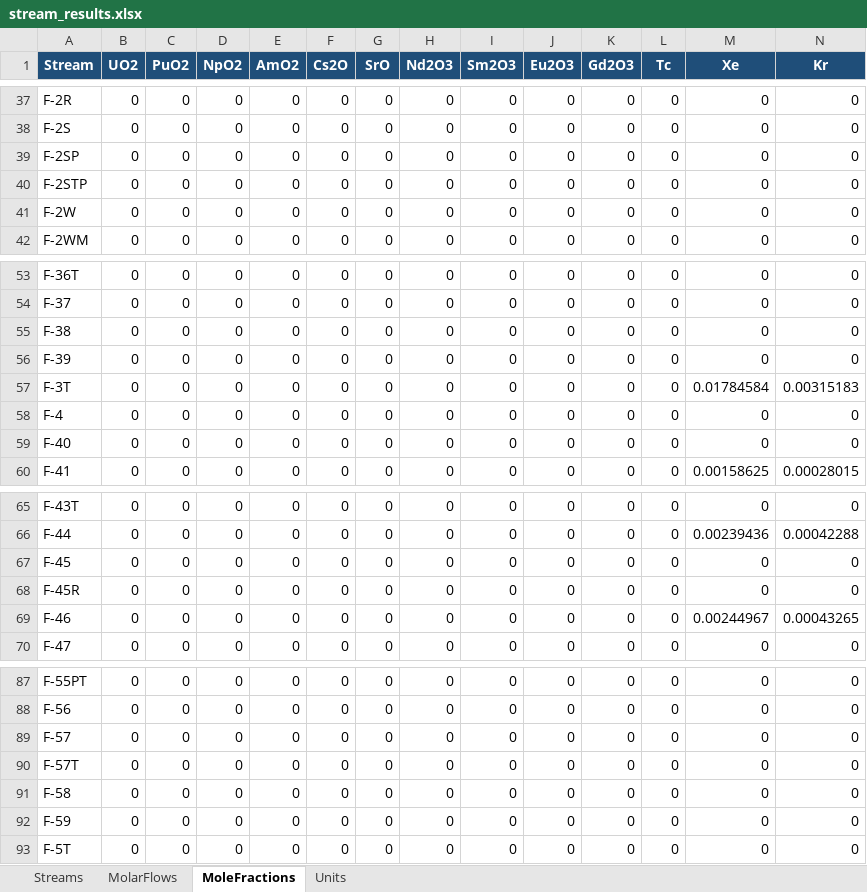
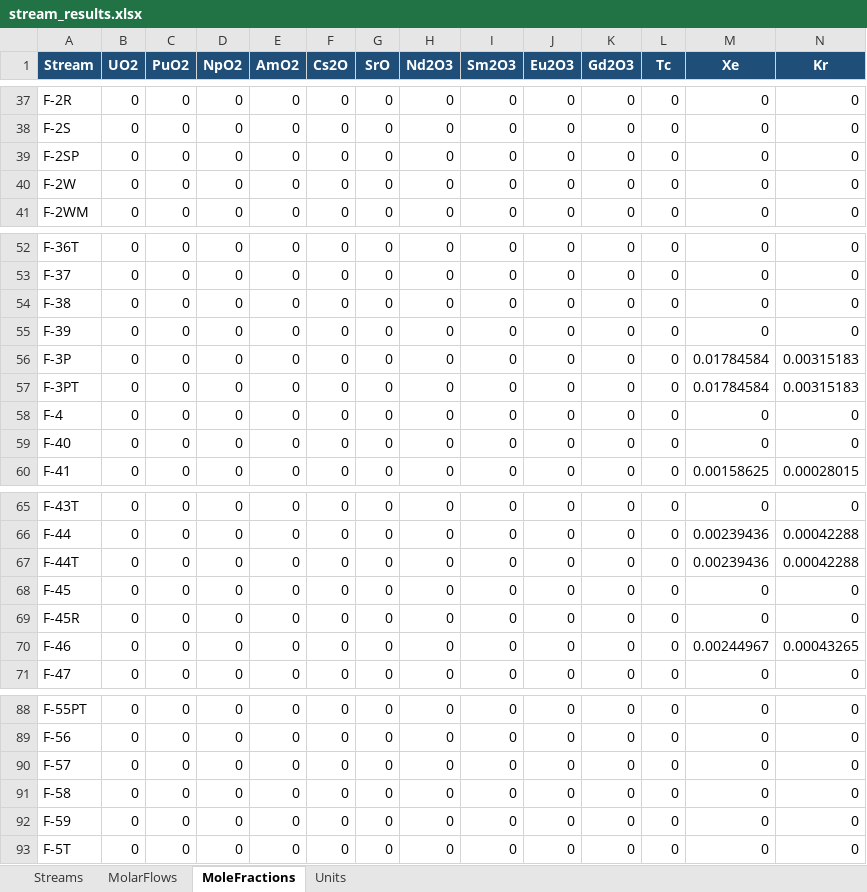
Before and after one commit to cweston112/Flowsheeting-FYD-project, an Excel workbook: process_sim/results/stream_results.xlsx, sheet MoleFractions, drawn as a sheet; only a part is shown, gaps mark what is left out; values as stored, in another font and other column widths than the file's, no borders; removed rows and columns are numbered as before the commit, all else as after; rows hold the shown columns only; the diff names each change by its address in the sheet, - before the commit and + after, or states it on an @@ line.

```diff
--- a/process_sim/results/stream_results.xlsx (sheet MoleFractions)
+++ b/process_sim/results/stream_results.xlsx (sheet MoleFractions)
-row 40: F-2STP | 0 | 0 | 0 | 0 | 0 | 0 | 0 | 0 | 0 | 0 | 0 | 0 | 0
+row 56: F-3P | 0 | 0 | 0 | 0 | 0 | 0 | 0 | 0 | 0 | 0 | 0 | 0.01784584 | 0.00315183
-A57 (Stream): F-3T
+A57 (Stream): F-3PT
+row 67: F-44T | 0 | 0 | 0 | 0 | 0 | 0 | 0 | 0 | 0 | 0 | 0 | 0.00239436 | 0.00042288
-row 90: F-57T | 0 | 0 | 0 | 0 | 0 | 0 | 0 | 0 | 0 | 0 | 0 | 0 | 0
```
Also changed, not shown: sheet MolarFlows, sheet Units, sheet Streams, 2 other files.
